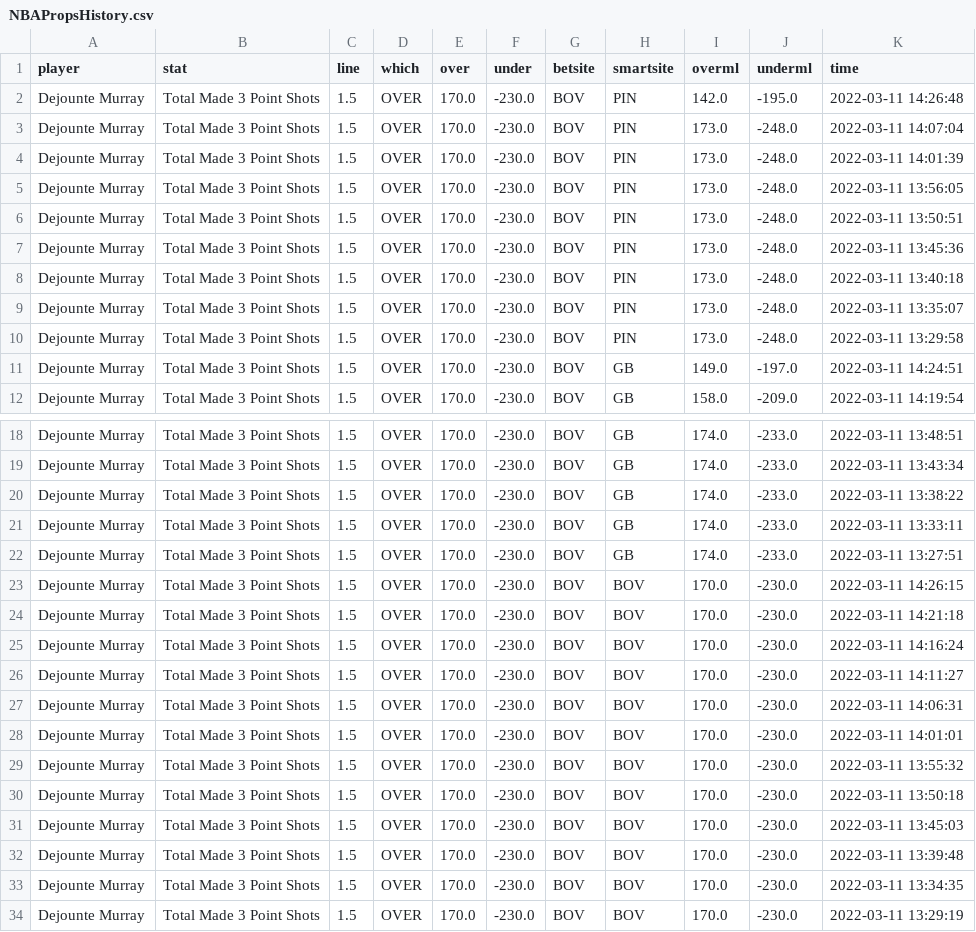
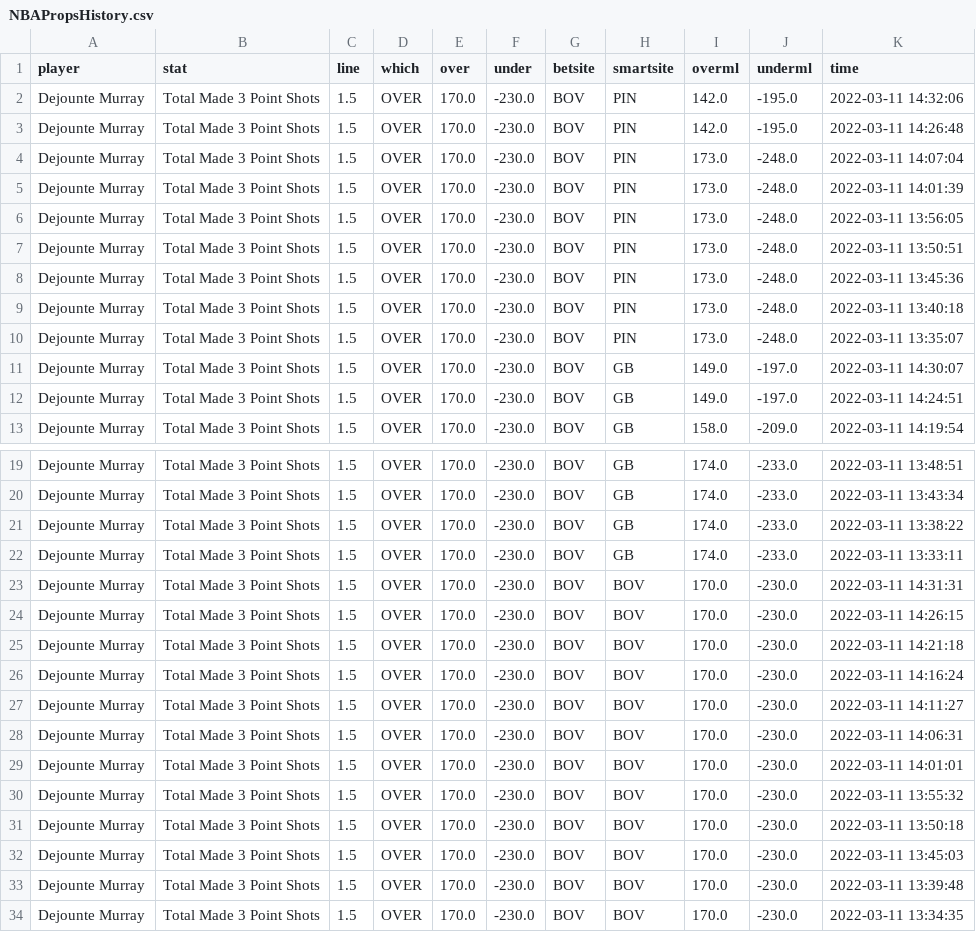
Before and after one commit to BShim92/Public, a CSV file: NBAPropsHistory.csv, drawn as a sheet; only a part is shown, gaps mark what is left out.

```diff
--- a/NBAPropsHistory.csv
+++ b/NBAPropsHistory.csv
@@ -1,2 +1,3 @@
 player,stat,line,which,over,under,betsite,smartsite,overml,underml,time
+Dejounte Murray,Total Made 3 Point Shots,1.5,OVER,170.0,-230.0,BOV,PIN,142.0,-195.0,2022-03-11 14:32:06
 Dejounte Murray,Total Made 3 Point Shots,1.5,OVER,170.0,-230.0,BOV,PIN,142.0,-195.0,2022-03-11 14:26:48
@@ -9,3 +10,3 @@ Dejounte Murray,Total Made 3 Point Shots,1.5,OVER,170.0,-230.0,BOV,PIN,173.0,-24
 Dejounte Murray,Total Made 3 Point Shots,1.5,OVER,170.0,-230.0,BOV,PIN,173.0,-248.0,2022-03-11 13:35:07
-Dejounte Murray,Total Made 3 Point Shots,1.5,OVER,170.0,-230.0,BOV,PIN,173.0,-248.0,2022-03-11 13:29:58
+Dejounte Murray,Total Made 3 Point Shots,1.5,OVER,170.0,-230.0,BOV,GB,149.0,-197.0,2022-03-11 14:30:07
 Dejounte Murray,Total Made 3 Point Shots,1.5,OVER,170.0,-230.0,BOV,GB,149.0,-197.0,2022-03-11 14:24:51
@@ -21,3 +22,3 @@ Dejounte Murray,Total Made 3 Point Shots,1.5,OVER,170.0,-230.0,BOV,GB,174.0,-233
 Dejounte Murray,Total Made 3 Point Shots,1.5,OVER,170.0,-230.0,BOV,GB,174.0,-233.0,2022-03-11 13:33:11
-Dejounte Murray,Total Made 3 Point Shots,1.5,OVER,170.0,-230.0,BOV,GB,174.0,-233.0,2022-03-11 13:27:51
+Dejounte Murray,Total Made 3 Point Shots,1.5,OVER,170.0,-230.0,BOV,BOV,170.0,-230.0,2022-03-11 14:31:31
 Dejounte Murray,Total Made 3 Point Shots,1.5,OVER,170.0,-230.0,BOV,BOV,170.0,-230.0,2022-03-11 14:26:15
@@ -33,2 +34 @@ Dejounte Murray,Total Made 3 Point Shots,1.5,OVER,170.0,-230.0,BOV,BOV,170.0,-23
 Dejounte Murray,Total Made 3 Point Shots,1.5,OVER,170.0,-230.0,BOV,BOV,170.0,-230.0,2022-03-11 13:34:35
-Dejounte Murray,Total Made 3 Point Shots,1.5,OVER,170.0,-230.0,BOV,BOV,170.0,-230.0,2022-03-11 13:29:19
```
Also changed, not shown: NBAProps.csv, NBAPropsHistory_NoDupe.csv.
